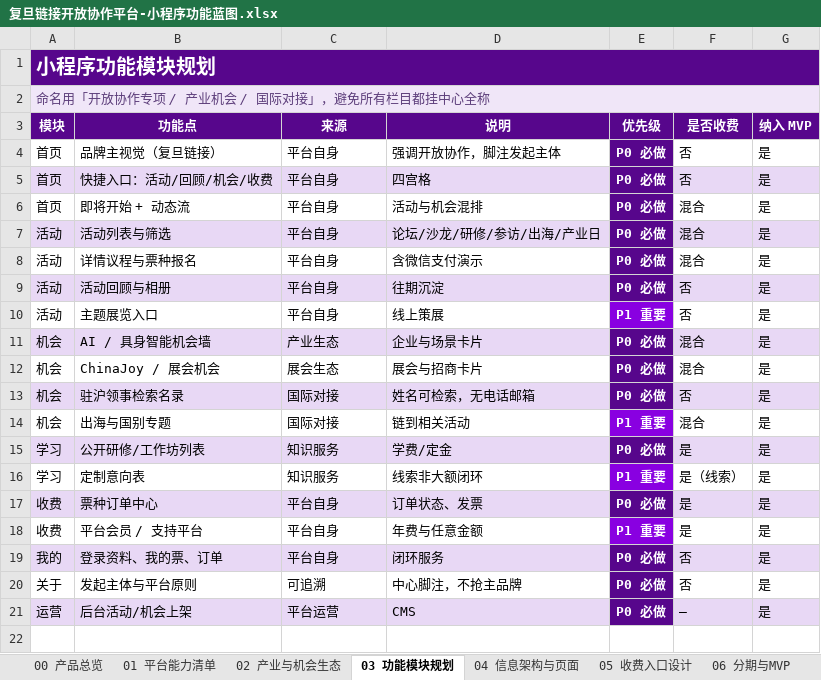
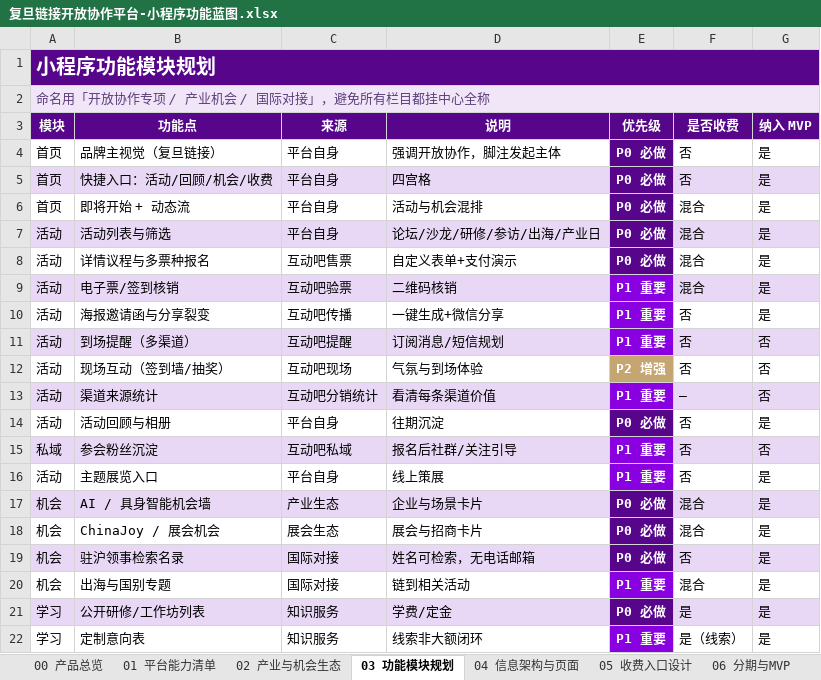
Before and after one commit to hujigang2010-maker/AIDEN, an Excel workbook: output/复旦链接开放协作平台-小程序功能蓝图.xlsx, sheet 03 功能模块规划, drawn as a sheet; only a part is shown; the shorter side is filled out with more unchanged rows; values as stored, in another font and other column widths than the file's, no borders; addresses are those after the commit; the diff names each change by its address in the sheet, - before the commit and + after, or states it on an @@ line.

```diff
--- a/output/复旦链接开放协作平台-小程序功能蓝图.xlsx (sheet 03 功能模块规划)
+++ b/output/复旦链接开放协作平台-小程序功能蓝图.xlsx (sheet 03 功能模块规划)
-B8 (功能点): 详情议程与票种报名
+B8 (功能点): 详情议程与多票种报名
-C8 (来源): 平台自身
+C8 (来源): 互动吧售票
-D8 (说明): 含微信支付演示
+D8 (说明): 自定义表单+支付演示
+row 9: 活动 | 电子票/签到核销 | 互动吧验票 | 二维码核销 | P1 重要 | 混合 | 是
+row 10: 活动 | 海报邀请函与分享裂变 | 互动吧传播 | 一键生成+微信分享 | P1 重要 | 否 | 是
+row 11: 活动 | 到场提醒（多渠道） | 互动吧提醒 | 订阅消息/短信规划 | P1 重要 | 否 | 否
+row 12: 活动 | 现场互动（签到墙/抽奖） | 互动吧现场 | 气氛与到场体验 | P2 增强 | 否 | 否
+row 13: 活动 | 渠道来源统计 | 互动吧分销统计 | 看清每条渠道价值 | P1 重要 | — | 否
-A14:D14 fill: #E8D8F5
+A14:D14 fill: none
-F14:G14 fill: #E8D8F5
+F14:G14 fill: none
+row 15: 私域 | 参会粉丝沉淀 | 互动吧私域 | 报名后社群/关注引导 | P1 重要 | 否 | 否
```
Also changed, not shown: sheet 01 平台能力清单, sheet 04 信息架构与页面, sheet 00 产品总览, other sheet tabs, 21 other files.
